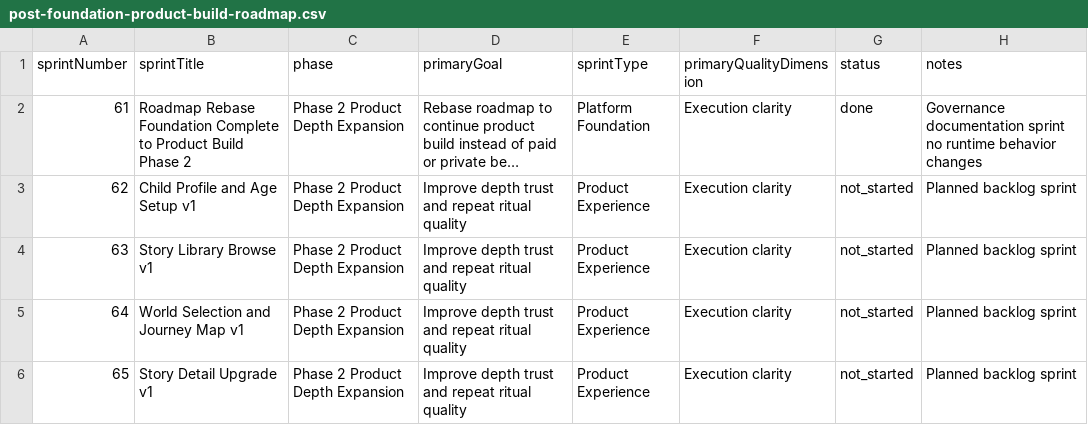
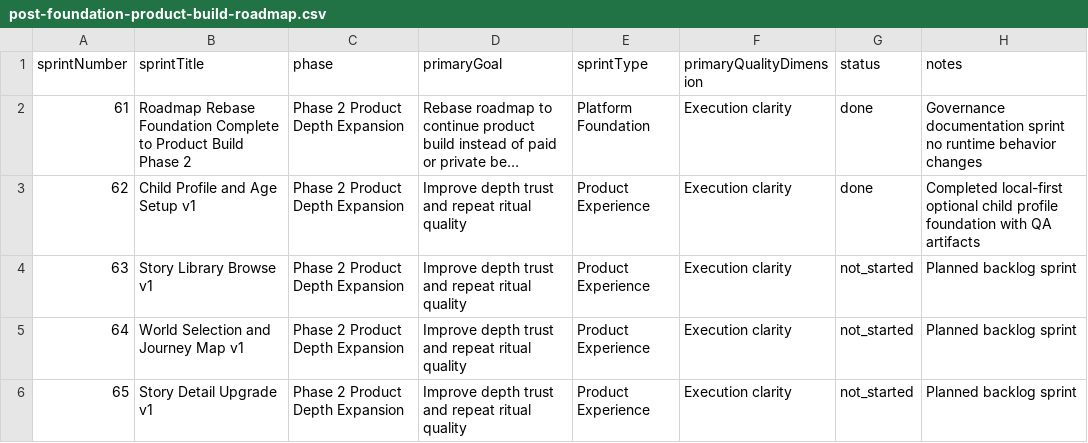
Before and after one commit to Y8SpaceOS/little-dharma-app, a CSV file: docs/content/post-foundation-product-build-roadmap.csv, drawn as a sheet; only a part is shown; long unchanged cells end in …; the diff names each change by its address in the sheet, - before the commit and + after, or states it on an @@ line.

Commit message:
Sprint 62: add local child profile and age setup v1

```diff
--- a/docs/content/post-foundation-product-build-roadmap.csv
+++ b/docs/content/post-foundation-product-build-roadmap.csv
-G3 (status): not_started
+G3 (status): done
-H3 (notes): Planned backlog sprint
+H3 (notes): Completed local-first optional child profile foundation with QA artifacts
```
Also changed, not shown: 11 other files.
